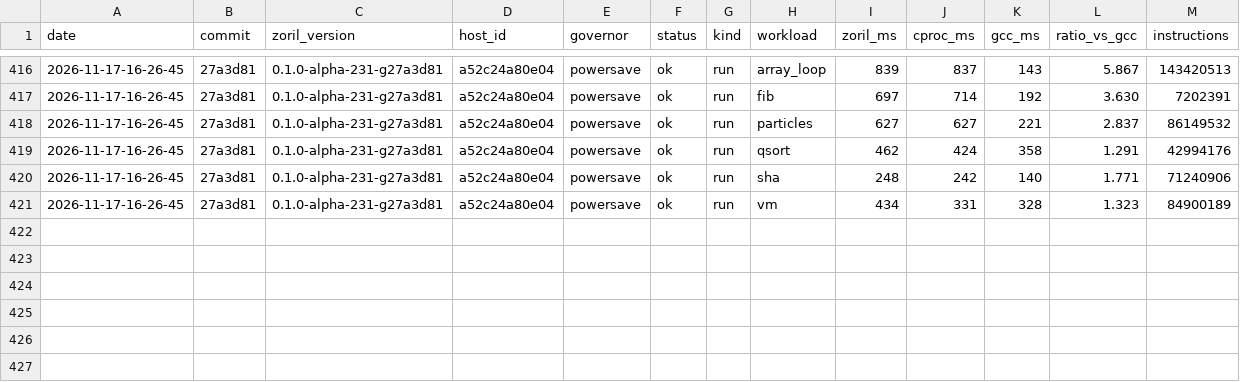
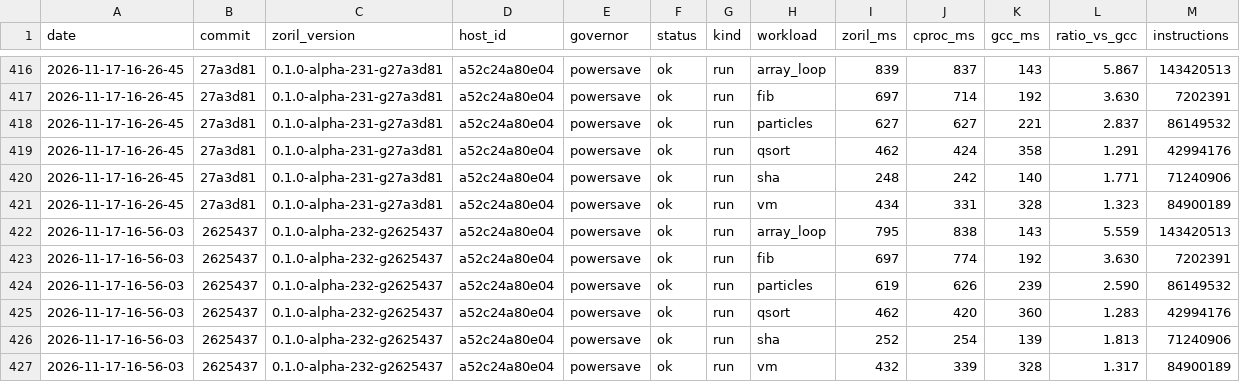
Before and after one commit to engenforge/zoril, a TSV file: runtime_history.tsv, drawn as a sheet; only a part is shown, gaps mark what is left out; the diff names each change by its address in the sheet, - before the commit and + after, or states it on an @@ line.

```diff
--- a/runtime_history.tsv
+++ b/runtime_history.tsv
+row 422: 2026-11-17-16-56-03 | 2625437 | 0.1.0-alpha-232-g2625437 | a52c24a80e04 | powersave | ok | run | array_loop | 795 | 838 | 143 | 5.559 | 143420513
+row 423: 2026-11-17-16-56-03 | 2625437 | 0.1.0-alpha-232-g2625437 | a52c24a80e04 | powersave | ok | run | fib | 697 | 774 | 192 | 3.630 | 7202391
+row 424: 2026-11-17-16-56-03 | 2625437 | 0.1.0-alpha-232-g2625437 | a52c24a80e04 | powersave | ok | run | particles | 619 | 626 | 239 | 2.590 | 86149532
+row 425: 2026-11-17-16-56-03 | 2625437 | 0.1.0-alpha-232-g2625437 | a52c24a80e04 | powersave | ok | run | qsort | 462 | 420 | 360 | 1.283 | 42994176
+row 426: 2026-11-17-16-56-03 | 2625437 | 0.1.0-alpha-232-g2625437 | a52c24a80e04 | powersave | ok | run | sha | 252 | 254 | 139 | 1.813 | 71240906
+row 427: 2026-11-17-16-56-03 | 2625437 | 0.1.0-alpha-232-g2625437 | a52c24a80e04 | powersave | ok | run | vm | 432 | 339 | 328 | 1.317 | 84900189
```
